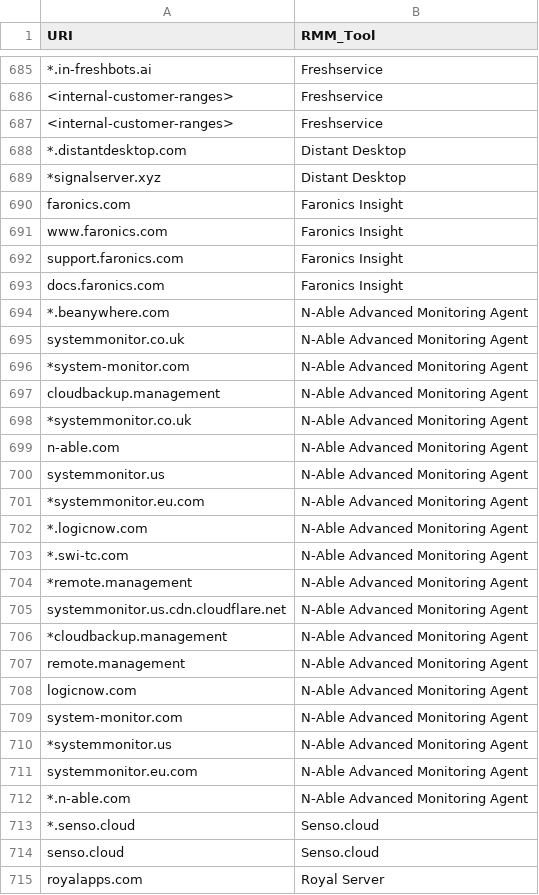
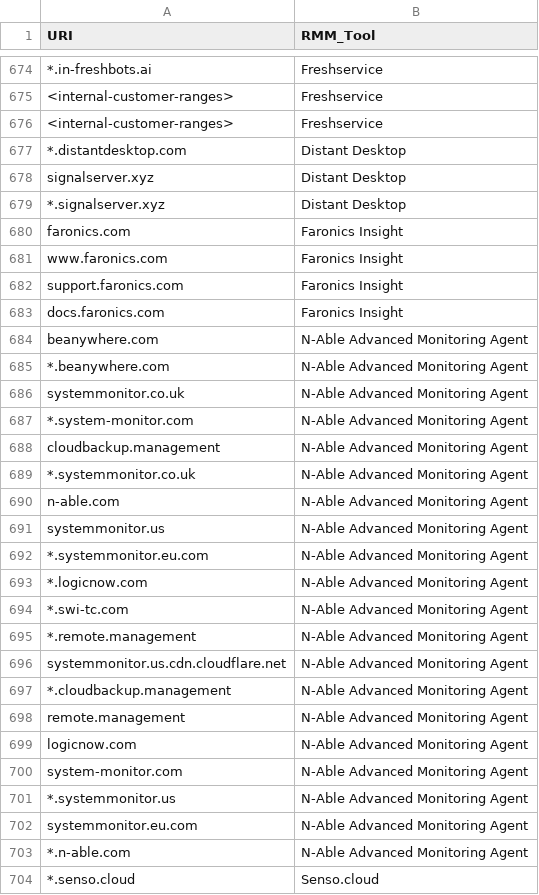
Before and after one commit to magicsword-io/LOLRMM, a CSV file: website/public/api/rmm_domains.csv, drawn as a sheet; only a part is shown, gaps mark what is left out; the shorter side is filled out with more unchanged rows; addresses are those after the commit; the diff covers the shown part only; the diff names each change by its address in the sheet, - before the commit and + after, or states it on an @@ line.

```diff
--- a/website/public/api/rmm_domains.csv
+++ b/website/public/api/rmm_domains.csv
+row 678: signalserver.xyz | Distant Desktop
-A679 (URI): *signalserver.xyz
+A679 (URI): *.signalserver.xyz
+row 684: beanywhere.com | N-Able Advanced Monitoring Agent
-A687 (URI): *system-monitor.com
+A687 (URI): *.system-monitor.com
-A689 (URI): *systemmonitor.co.uk
+A689 (URI): *.systemmonitor.co.uk
-A692 (URI): *systemmonitor.eu.com
+A692 (URI): *.systemmonitor.eu.com
-A695 (URI): *remote.management
+A695 (URI): *.remote.management
-A697 (URI): *cloudbackup.management
+A697 (URI): *.cloudbackup.management
-A701 (URI): *systemmonitor.us
+A701 (URI): *.systemmonitor.us
```
Also changed, not shown: 17 added rows, 28 removed rows and 22 edited cells elsewhere in this file, website/public/api/rmm_tools.csv, 55 other files.
